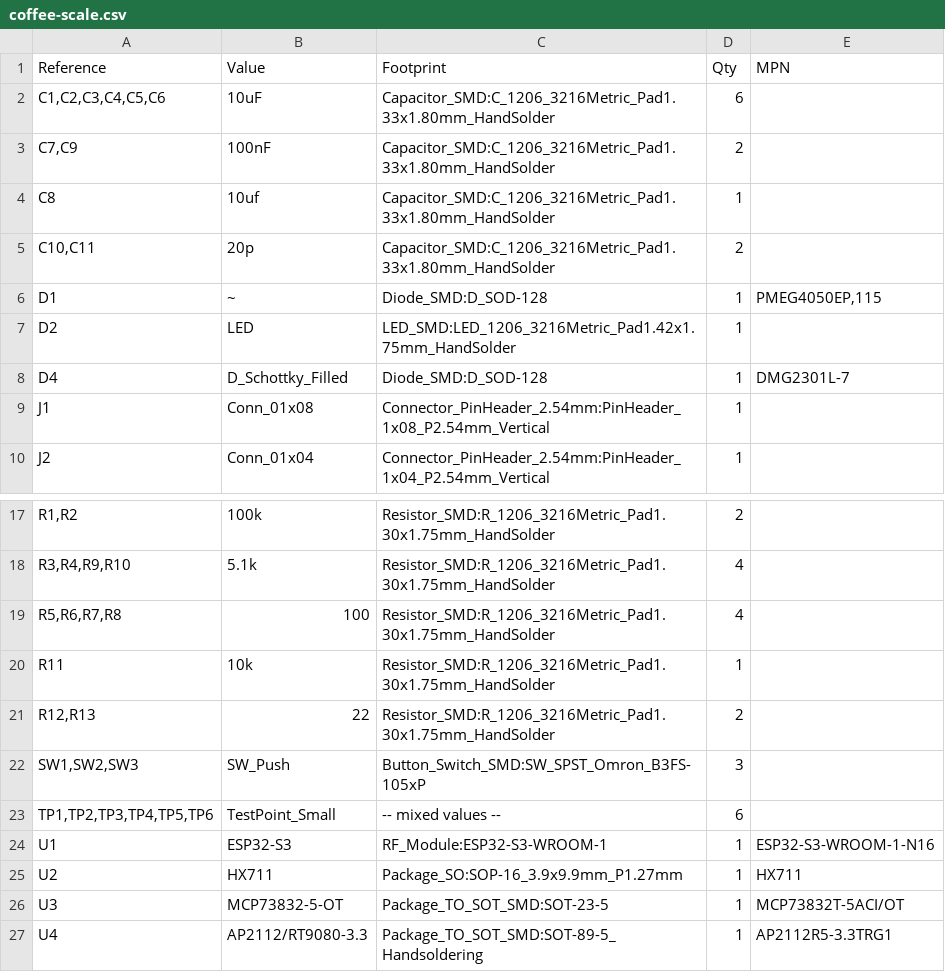
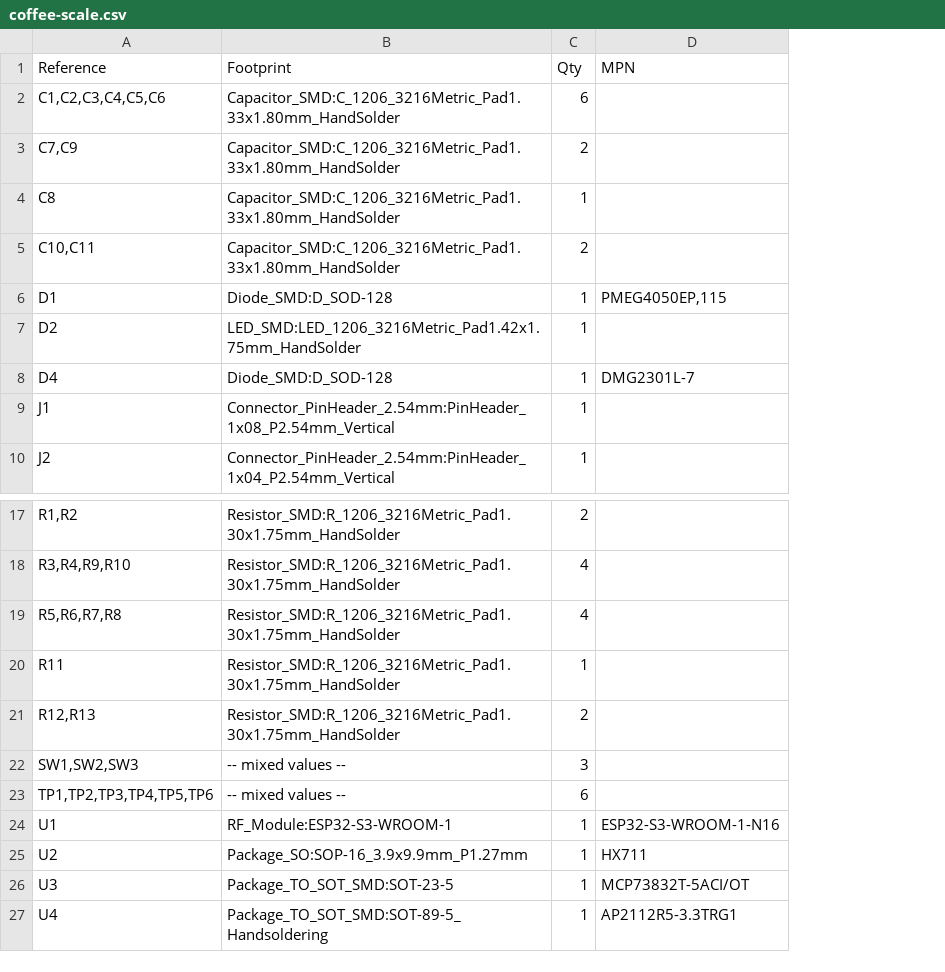
Before and after one commit to BTrujillo816/coffee-scale, a CSV file: hardware/kicad/coffee-scale/coffee-scale.csv, drawn as a sheet; only a part is shown, gaps mark what is left out; removed rows and columns are numbered as before the commit, all else as after; the diff names each change by its address in the sheet, - before the commit and + after, or states it on an @@ line.

Commit message:
Update coffee-scale.csv

```diff
--- a/hardware/kicad/coffee-scale/coffee-scale.csv
+++ b/hardware/kicad/coffee-scale/coffee-scale.csv
-column B (Value), rows 2-10: 10uF | 100nF | 10uf | 20p | ~ | LED | D_Schottky_Filled | Conn_01x08 | Conn_01x04; rows 17-27: 100k | 5.1k | 100 | 10k | 22 | SW_Push | TestPoint_Small | ESP32-S3 | HX711 | MCP73832-5-OT | AP2112/RT9080-3.3
-B22 (Footprint): Button_Switch_SMD:SW_SPST_Omron_B3FS-105xP
+B22 (Footprint): -- mixed values --
```
